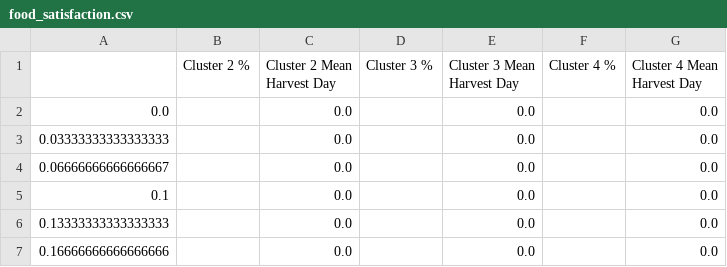
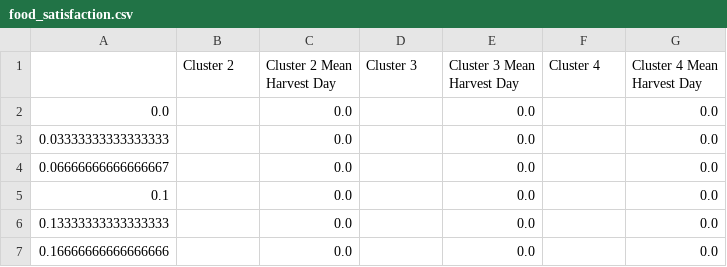
Before and after one commit to allfed/Seaweed-Scaleup-Model, a CSV file: results/food_satisfaction.csv, drawn as a sheet; only a part is shown.

```diff
--- a/results/food_satisfaction.csv
+++ b/results/food_satisfaction.csv
@@ -1,2 +1,2 @@
-,Cluster 2 %,Cluster 2 Mean Harvest Day,Cluster 3 %,Cluster 3 Mean Harvest Day,Cluster 4 %,Cluster 4 Mean Harvest Day
+,Cluster 2,Cluster 2 Mean Harvest Day,Cluster 3,Cluster 3 Mean Harvest Day,Cluster 4,Cluster 4 Mean Harvest Day
 0.0,,0.0,,0.0,,0.0
```
Also changed, not shown: 2 other files.
